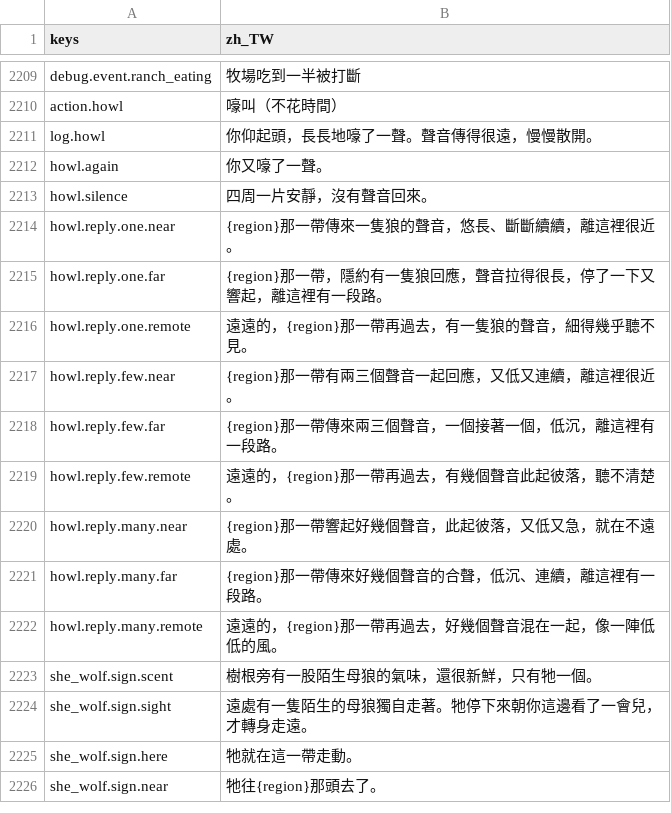
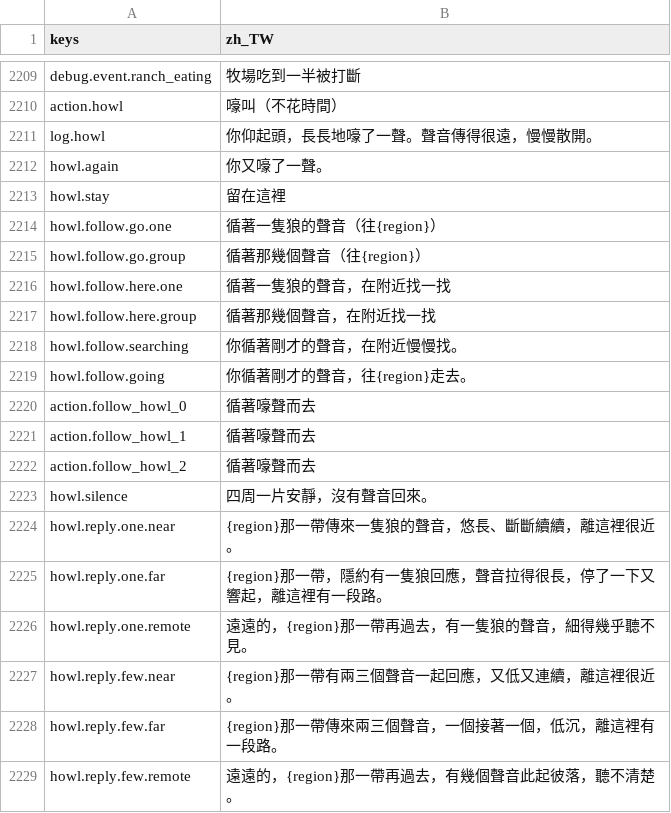
Before and after one commit to gigd123/wolf-life, a CSV file: localization/strings_zh_TW.csv, drawn as a sheet; only a part is shown, gaps mark what is left out; the shorter side is filled out with more unchanged rows.

```diff
--- a/localization/strings_zh_TW.csv
+++ b/localization/strings_zh_TW.csv
@@ -2216,2 +2216,12 @@ log.howl,你仰起頭，長長地嚎了一聲。聲音傳得很遠，慢慢散
 howl.again,你又嚎了一聲。
+howl.stay,留在這裡
+howl.follow.go.one,循著一隻狼的聲音（往{region}）
+howl.follow.go.group,循著那幾個聲音（往{region}）
+howl.follow.here.one,循著一隻狼的聲音，在附近找一找
+howl.follow.here.group,循著那幾個聲音，在附近找一找
+howl.follow.searching,你循著剛才的聲音，在附近慢慢找。
+howl.follow.going,你循著剛才的聲音，往{region}走去。
+action.follow_howl_0,循著嚎聲而去
+action.follow_howl_1,循著嚎聲而去
+action.follow_howl_2,循著嚎聲而去
 howl.silence,四周一片安靜，沒有聲音回來。
```
Also changed, not shown: 8 other files.
